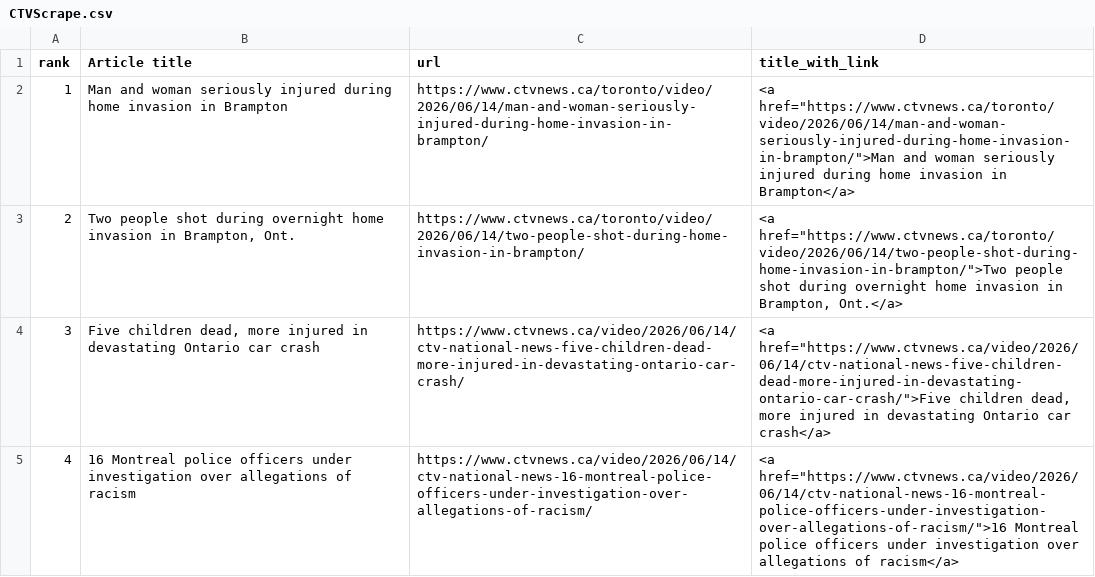
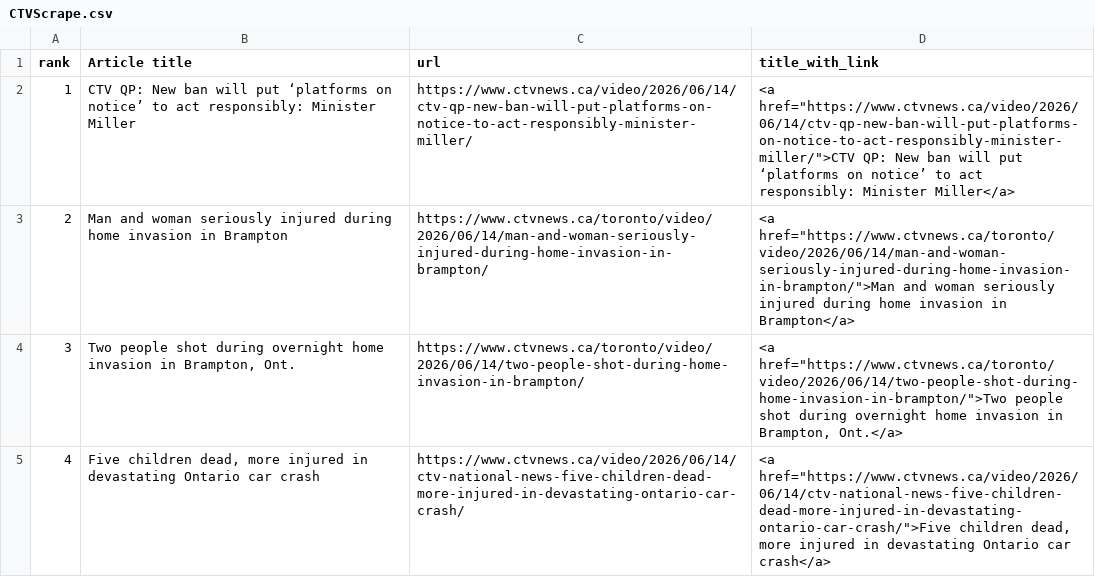
Before and after one commit to caoramckenna/canada-news-trending-stories, a CSV file: CTVScrape.csv, drawn as a sheet.

```diff
--- a/CTVScrape.csv
+++ b/CTVScrape.csv
@@ -1,5 +1,5 @@
 rank,Article title,url,title_with_link
-1,Man and woman seriously injured during home invasion in Brampton,https://www.ctvnews.ca/toronto/video/2026/06/14/man-and-woman-seriously-injured-during-home-invasion-in-brampton/,"<a href=""https://www.ctvnews.ca/toronto/video/2026/06/14/man-and-woman-seriously-injured-during-home-invasion-in-brampton/"">Man and woman seriously injured during home invasion in Brampton</a>"
-2,"Two people shot during overnight home invasion in Brampton, Ont.",https://www.ctvnews.ca/toronto/video/2026/06/14/two-people-shot-during-home-invasion-in-brampton/,"<a href=""https://www.ctvnews.ca/toronto/video/2026/06/14/two-people-shot-during-home-invasion-in-brampton/"">Two people shot during overnight home invasion in Brampton, Ont.</a>"
-3,"Five children dead, more injured in devastating Ontario car crash",https://www.ctvnews.ca/video/2026/06/14/ctv-national-news-five-children-dead-more-injured-in-devastating-ontario-car-crash/,"<a href=""https://www.ctvnews.ca/video/2026/06/14/ctv-national-news-five-children-dead-more-injured-in-devastating-ontario-car-crash/"">Five children dead, more injured in devastating Ontario car crash</a>"
-4,16 Montreal police officers under investigation over allegations of racism,https://www.ctvnews.ca/video/2026/06/14/ctv-national-news-16-montreal-police-officers-under-investigation-over-allegations-of-racism/,"<a href=""https://www.ctvnews.ca/video/2026/06/14/ctv-national-news-16-montreal-police-officers-under-investigation-over-allegations-of-racism/"">16 Montreal police officers under investigation over allegations of racism</a>"
+1,CTV QP: New ban will put ‘platforms on notice’ to act responsibly: Minister Miller,https://www.ctvnews.ca/video/2026/06/14/ctv-qp-new-ban-will-put-platforms-on-notice-to-act-responsibly-minister-miller/,"<a href=""https://www.ctvnews.ca/video/2026/06/14/ctv-qp-new-ban-will-put-platforms-on-notice-to-act-responsibly-minister-miller/"">CTV QP: New ban will put ‘platforms on notice’ to act responsibly: Minister Miller</a>"
+2,Man and woman seriously injured during home invasion in Brampton,https://www.ctvnews.ca/toronto/video/2026/06/14/man-and-woman-seriously-injured-during-home-invasion-in-brampton/,"<a href=""https://www.ctvnews.ca/toronto/video/2026/06/14/man-and-woman-seriously-injured-during-home-invasion-in-brampton/"">Man and woman seriously injured during home invasion in Brampton</a>"
+3,"Two people shot during overnight home invasion in Brampton, Ont.",https://www.ctvnews.ca/toronto/video/2026/06/14/two-people-shot-during-home-invasion-in-brampton/,"<a href=""https://www.ctvnews.ca/toronto/video/2026/06/14/two-people-shot-during-home-invasion-in-brampton/"">Two people shot during overnight home invasion in Brampton, Ont.</a>"
+4,"Five children dead, more injured in devastating Ontario car crash",https://www.ctvnews.ca/video/2026/06/14/ctv-national-news-five-children-dead-more-injured-in-devastating-ontario-car-crash/,"<a href=""https://www.ctvnews.ca/video/2026/06/14/ctv-national-news-five-children-dead-more-injured-in-devastating-ontario-car-crash/"">Five children dead, more injured in devastating Ontario car crash</a>"
```
Also changed, not shown: GlobeAndMailScrape.csv, NationalPostScrape.csv, 4 other files.
